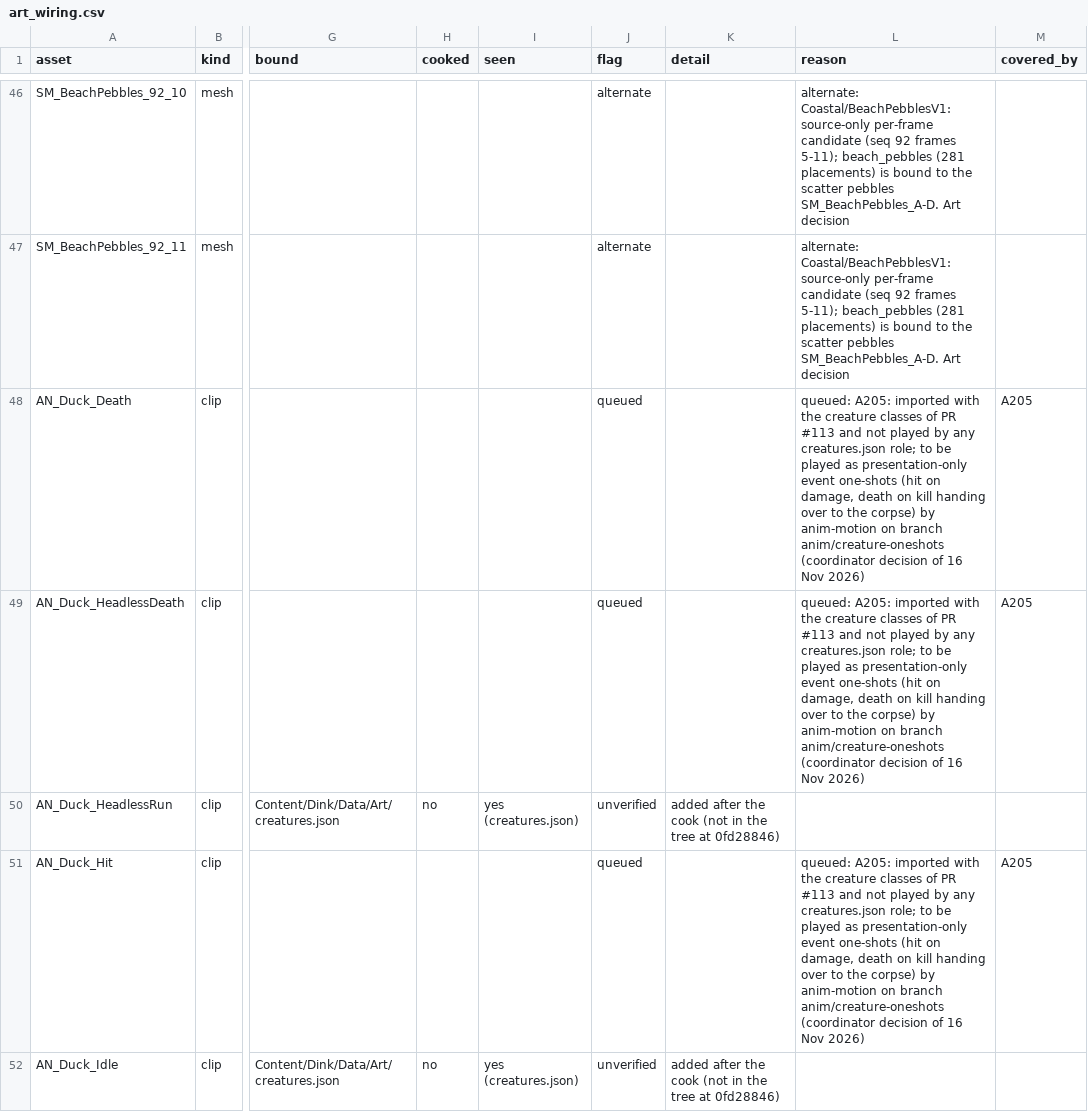
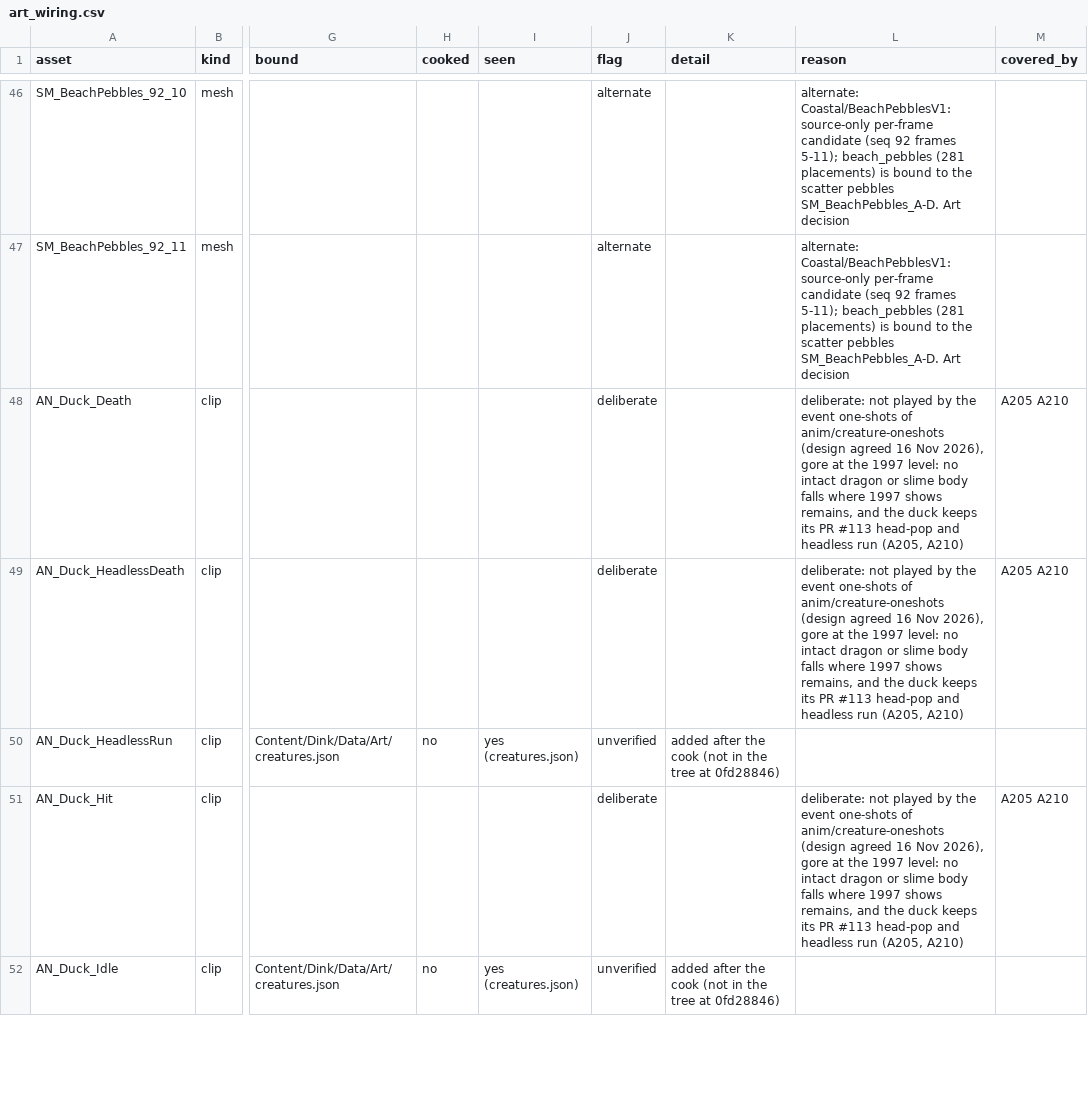
Before and after one commit to cdavisv/Dink-Smallwood-Remaster, a CSV file: DinkRemasterUE/Docs/Verification/ArtWiring_15Nov2026/art_wiring.csv, drawn as a sheet; only a part is shown, gaps mark what is left out; the diff covers the shown part only; the diff names each change by its address in the sheet, - before the commit and + after, or states it on an @@ line.

Commit message:
A205/A210: five clips stay unbound on gore grounds (agreed one-shot design), eleven queued for anim/creature-oneshots
AN_Dragon_Death and AN_Slime_Death (no intact body where 1997 shows remains) and AN_Duck_Hit, AN_Duck_Death,
AN_Duck_HeadlessDeath (the duck keeps its #113 head-pop) are deliberate; bonca/slayer/stone giant hit and death, dragon
hit and attack, slime attack and duck peck/quack stay queued; a per-class death clip may still be switched off if its
seam check fails. Regenerated: queued 114, deliberate 10, bug 8.

```diff
--- a/DinkRemasterUE/Docs/Verification/ArtWiring_15Nov2026/art_wiring.csv
+++ b/DinkRemasterUE/Docs/Verification/ArtWiring_15Nov2026/art_wiring.csv
-J48:J49 (flag): queued
+J48:J49 (flag): deliberate
-L48:L49 (reason): queued: A205: imported with the creature classes of PR #113 and not played by any creatures.json role; to be played as presentation-only event one-shots (hit on damage, death on kill handing over to the corpse) by anim-motion on branch anim/creature-oneshots (coordinator decision of 16 Nov 2026)
+L48:L49 (reason): deliberate: not played by the event one-shots of anim/creature-oneshots (design agreed 16 Nov 2026), gore at the 1997 level: no intact dragon or slime body falls where 1997 shows remains, and the duck keeps its PR #113 head-pop and headless run (A205, A210)
-M48:M49 (covered_by): A205
+M48:M49 (covered_by): A205 A210
-J51 (flag): queued
+J51 (flag): deliberate
-L51 (reason): queued: A205: imported with the creature classes of PR #113 and not played by any creatures.json role; to be played as presentation-only event one-shots (hit on damage, death on kill handing over to the corpse) by anim-motion on branch anim/creature-oneshots (coordinator decision of 16 Nov 2026)
+L51 (reason): deliberate: not played by the event one-shots of anim/creature-oneshots (design agreed 16 Nov 2026), gore at the 1997 level: no intact dragon or slime body falls where 1997 shows remains, and the duck keeps its PR #113 head-pop and headless run (A205, A210)
-M51 (covered_by): A205
+M51 (covered_by): A205 A210
```
Also changed, not shown: 17 edited cells elsewhere in this file, 5 other files.
